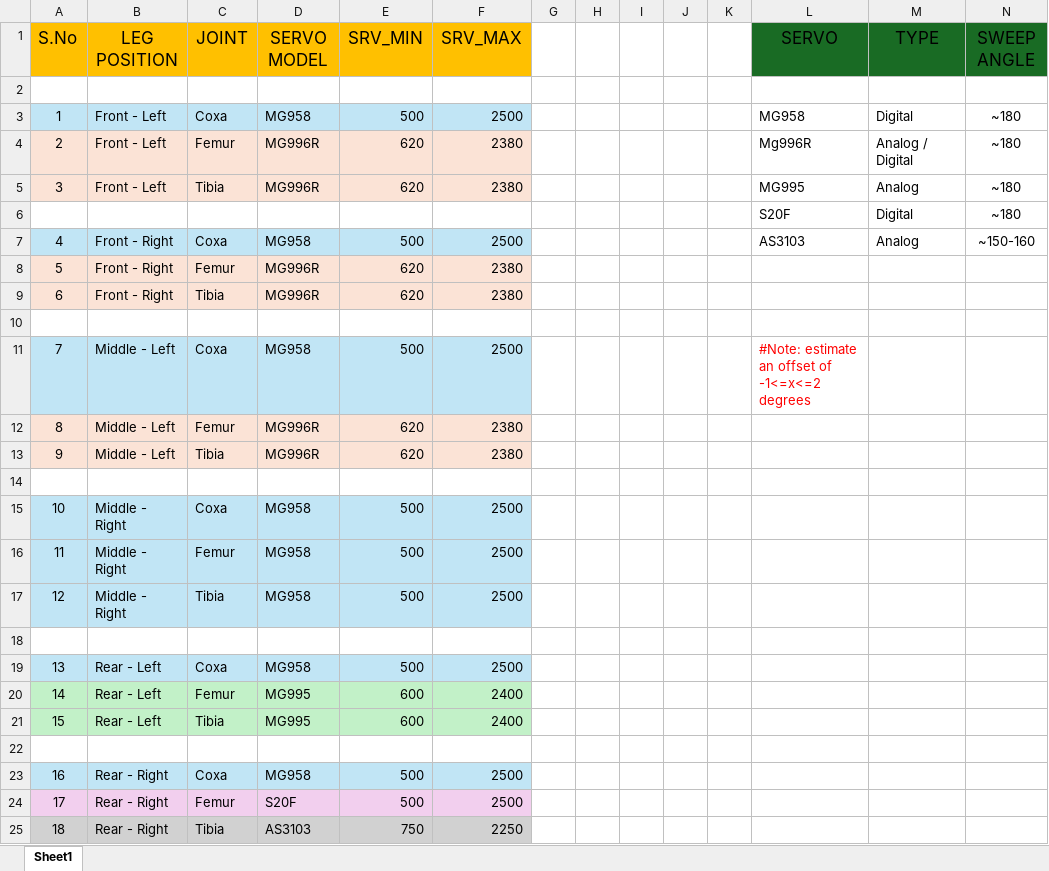
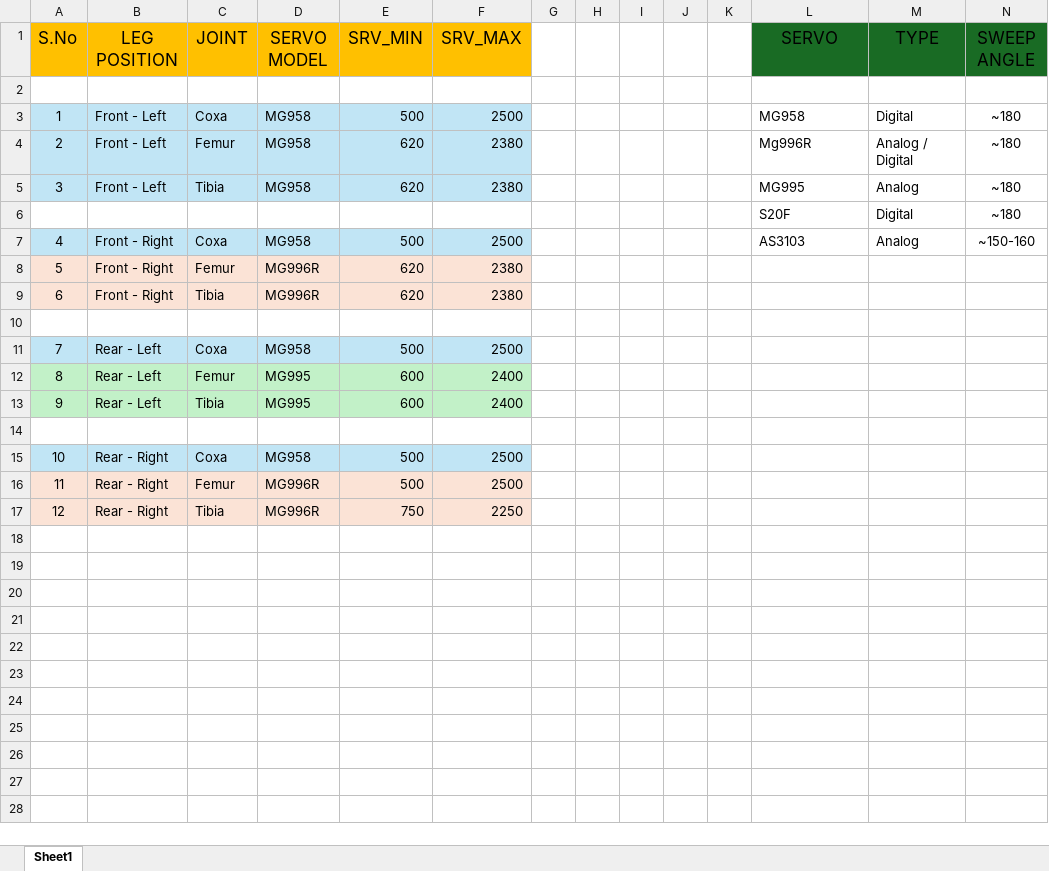
Before and after one commit to Kanak-101/Project_Arachnid, an Excel workbook: Servo_test/Servo Calibration.xlsx, sheet Sheet1, drawn as a sheet; values as stored, in another font and other column widths than the file's, no borders; removed rows and columns are numbered as before the commit, all else as after; the diff names each change by its address in the sheet, - before the commit and + after, or states it on an @@ line.

Commit message:
Updated the calibration data to match the 4 legs

```diff
--- a/Servo_test/Servo Calibration.xlsx (sheet Sheet1)
+++ b/Servo_test/Servo Calibration.xlsx (sheet Sheet1)
-A4:F5 fill: #FBE3D6
+A4:F5 fill: #C1E5F5
-D4:D5 (SERVO MODEL): MG996R
+D4:D5 (SERVO MODEL): MG958
-row 10: (empty)
-row 11: 7 | Middle - Left | Coxa | MG958 | 500 | 2500 |  |  |  |  |  | #Note: estimate an offset of -1<=x<=2 degrees
-row 12: 8 | Middle - Left | Femur | MG996R | 620 | 2380
-row 13: 9 | Middle - Left | Tibia | MG996R | 620 | 2380
-row 14: (empty)
-row 15: 10 | Middle - Right | Coxa | MG958 | 500 | 2500
-row 16: 11 | Middle - Right | Femur | MG958 | 500 | 2500
-row 17: 12 | Middle - Right | Tibia | MG958 | 500 | 2500
@@ column A (S.No) renumbered from row 11 down @@
-D16 (SERVO MODEL): S20F
+D16 (SERVO MODEL): MG996R
-A17:F17 fill: #D1D1D1
+A17:F17 fill: #FBE3D6
-D17 (SERVO MODEL): AS3103
+D17 (SERVO MODEL): MG996R
```
